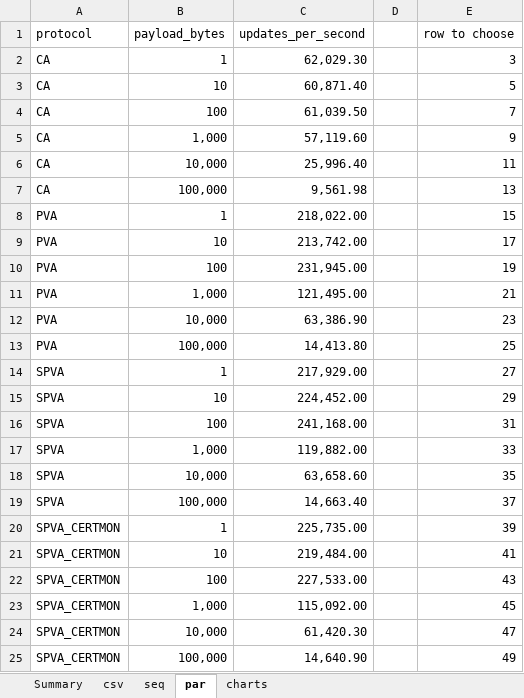
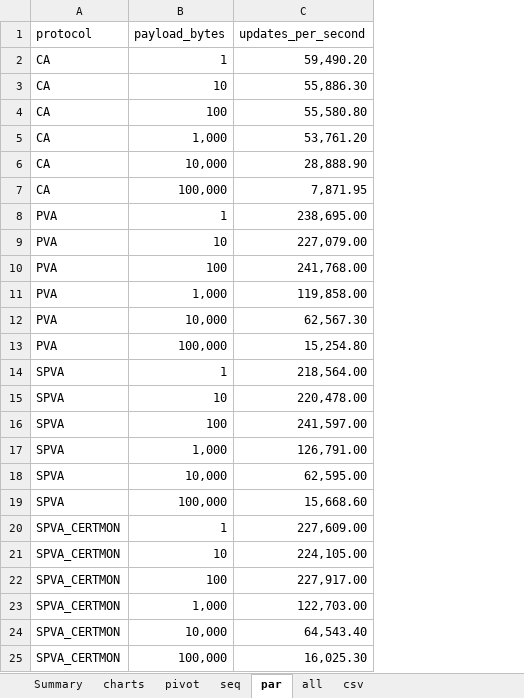
Before and after one commit to slac-epics/pvxs-cms, an Excel workbook: src/tools/pvxperf/pvxperf-full-results.xlsx, sheet par, drawn as a sheet; values as stored, in another font and other column widths than the file's, no borders; table styles not drawn; the diff names each change by its address in the sheet, - before the commit and + after, or states it on an @@ line.

```diff
--- a/src/tools/pvxperf/pvxperf-full-results.xlsx (sheet par)
+++ b/src/tools/pvxperf/pvxperf-full-results.xlsx (sheet par)
+sheet tab: pivot
+sheet tab: all
@@ sheet tab order changed: Summary | charts | pivot | seq | par | all | csv @@
@@ column D hidden, empty @@
-column E (row to choose), rows 2-25: 3 | 5 | 7 | 9 | 11 | 13 | 15 | 17 | 19 | 21 | 23 | 25 | 27 | 29 | 31 | 33 | 35 | 37 | 39 | 41 | 43 | 45 | 47 | 49
-C2 (updates_per_second): 62,029.30
+C2 (updates_per_second): 59,490.20
-C3 (updates_per_second): 60,871.40
+C3 (updates_per_second): 55,886.30
-C4 (updates_per_second): 61,039.50
+C4 (updates_per_second): 55,580.80
-C5 (updates_per_second): 57,119.60
+C5 (updates_per_second): 53,761.20
-C6 (updates_per_second): 25,996.40
+C6 (updates_per_second): 28,888.90
-C7 (updates_per_second): 9,561.98
+C7 (updates_per_second): 7,871.95
-C8 (updates_per_second): 218,022.00
+C8 (updates_per_second): 238,695.00
-C9 (updates_per_second): 213,742.00
+C9 (updates_per_second): 227,079.00
-C10 (updates_per_second): 231,945.00
+C10 (updates_per_second): 241,768.00
-C11 (updates_per_second): 121,495.00
+C11 (updates_per_second): 119,858.00
-C12 (updates_per_second): 63,386.90
+C12 (updates_per_second): 62,567.30
-C13 (updates_per_second): 14,413.80
+C13 (updates_per_second): 15,254.80
-C14 (updates_per_second): 217,929.00
+C14 (updates_per_second): 218,564.00
-C15 (updates_per_second): 224,452.00
+C15 (updates_per_second): 220,478.00
-C16 (updates_per_second): 241,168.00
+C16 (updates_per_second): 241,597.00
-C17 (updates_per_second): 119,882.00
+C17 (updates_per_second): 126,791.00
-C18 (updates_per_second): 63,658.60
+C18 (updates_per_second): 62,595.00
-C19 (updates_per_second): 14,663.40
+C19 (updates_per_second): 15,668.60
-C20 (updates_per_second): 225,735.00
+C20 (updates_per_second): 227,609.00
-C21 (updates_per_second): 219,484.00
+C21 (updates_per_second): 224,105.00
-C22 (updates_per_second): 227,533.00
+C22 (updates_per_second): 227,917.00
-C23 (updates_per_second): 115,092.00
+C23 (updates_per_second): 122,703.00
-C24 (updates_per_second): 61,420.30
+C24 (updates_per_second): 64,543.40
-C25 (updates_per_second): 14,640.90
+C25 (updates_per_second): 16,025.30
```
Also changed, not shown: sheet csv, sheet Summary, sheet seq, formulas that keep their value, hidden cells, charts or pictures, 1 other file.
